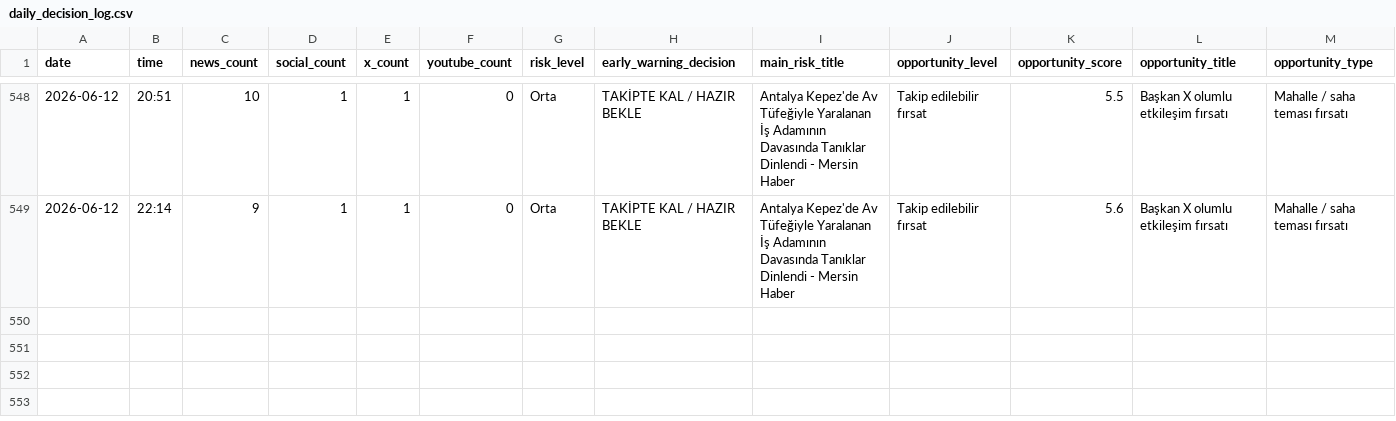
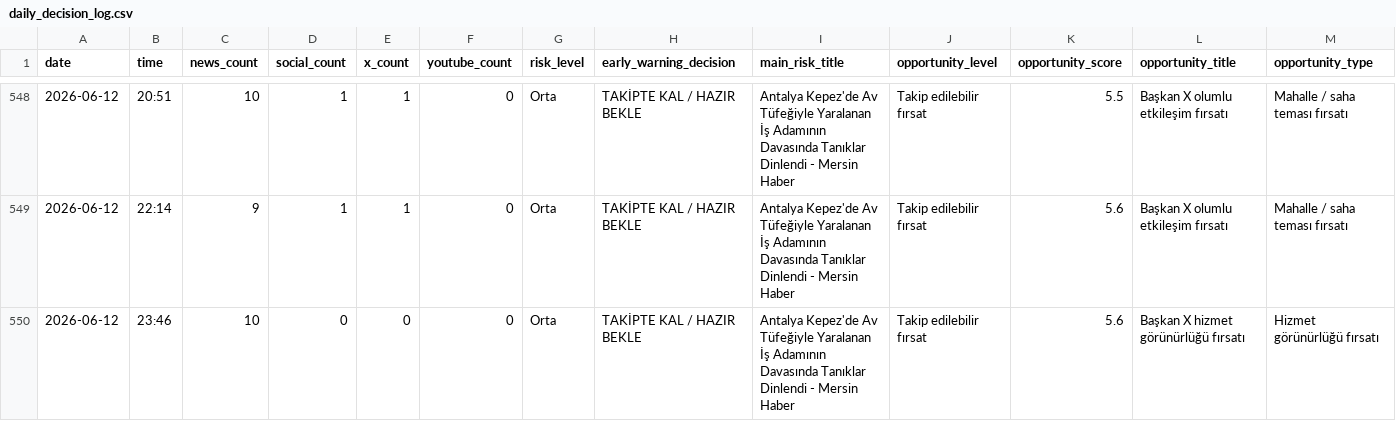
Before and after one commit to korayarhan/dijital-antalya-nabzi, a CSV file: data/archive/daily_decision_log.csv, drawn as a sheet; only a part is shown, gaps mark what is left out; rows hold the shown columns only; the diff names each change by its address in the sheet, - before the commit and + after, or states it on an @@ line.

```diff
--- a/data/archive/daily_decision_log.csv
+++ b/data/archive/daily_decision_log.csv
+row 550: 2026-06-12 | 23:46 | 10 | 0 | 0 | 0 | Orta | TAKİPTE KAL / HAZIR BEKLE | Antalya Kepez'de Av Tüfeğiyle Yaralanan İş Adamının Davasında Tanıklar Dinlendi - Mersin Haber | Takip edilebilir fırsat | 5.6 | Başkan X hizmet görünürlüğü fırsatı | Hizmet görünürlüğü fırsatı
```
Also changed, not shown: data/auto_social/president_x_posts.csv, data/auto_social/social_auto.csv, 11 other files.
